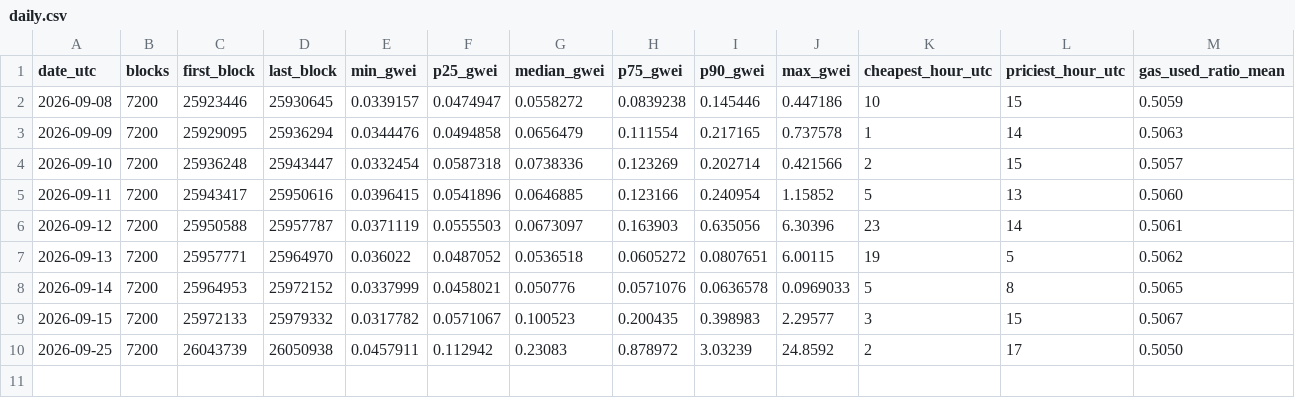
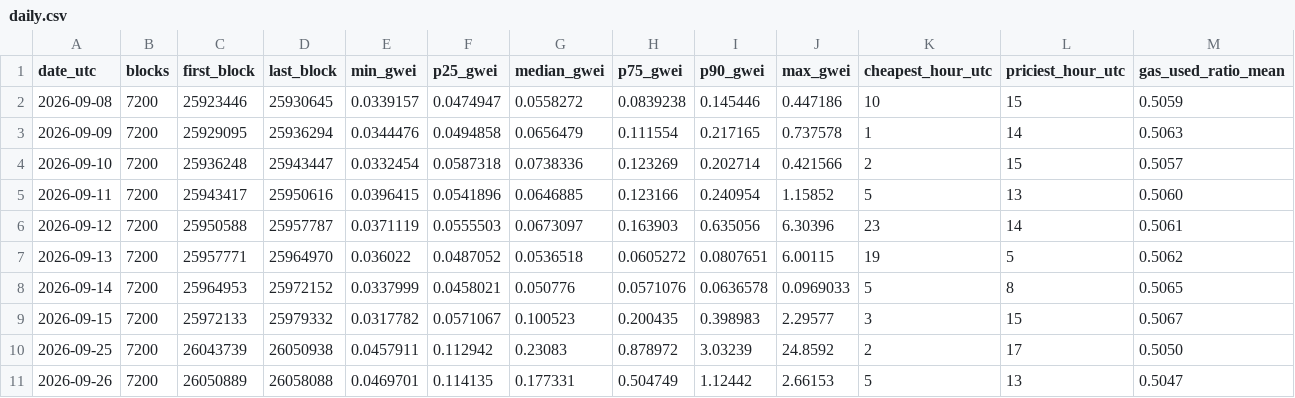
Before and after one commit to AlinaSchan/gasweek, a CSV file: data/daily.csv, drawn as a sheet; only a part is shown; rows hold the shown columns only; the diff names each change by its address in the sheet, - before the commit and + after, or states it on an @@ line.

```diff
--- a/data/daily.csv
+++ b/data/daily.csv
+row 11: 2026-09-26 | 7200 | 26050889 | 26058088 | 0.0469701 | 0.114135 | 0.177331 | 0.504749 | 1.12442 | 2.66153 | 5 | 13 | 0.5047
```
Also changed, not shown: 1 other file.
